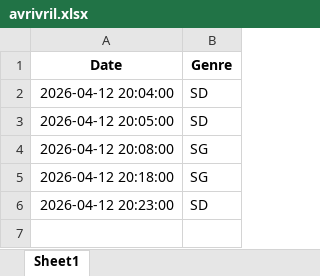
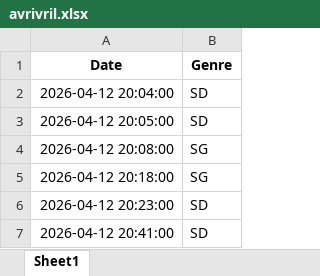
Before and after one commit to steeve91600/steeve-projet-1-, an Excel workbook: avrivril.xlsx, sheet Sheet1, drawn as a sheet; values as stored, in another font and other column widths than the file's, no borders; the diff names each change by its address in the sheet, - before the commit and + after, or states it on an @@ line.

```diff
--- a/avrivril.xlsx (sheet Sheet1)
+++ b/avrivril.xlsx (sheet Sheet1)
+row 7: 2026-04-12 20:41:00 | SD
```
Also changed, not shown: 2 other files.
